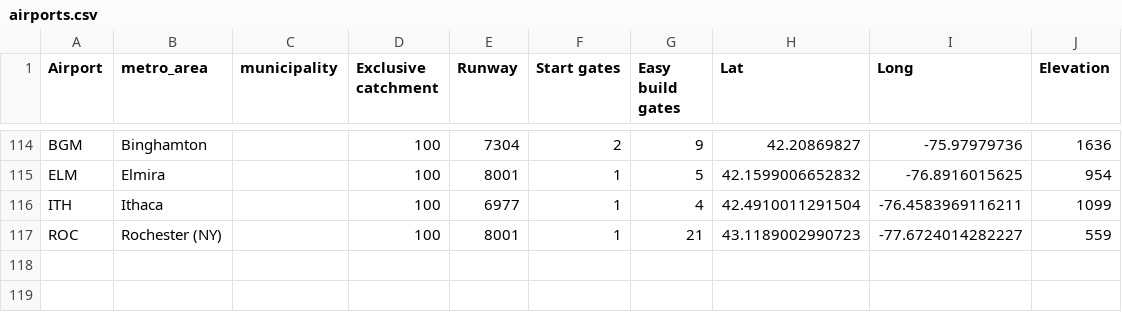
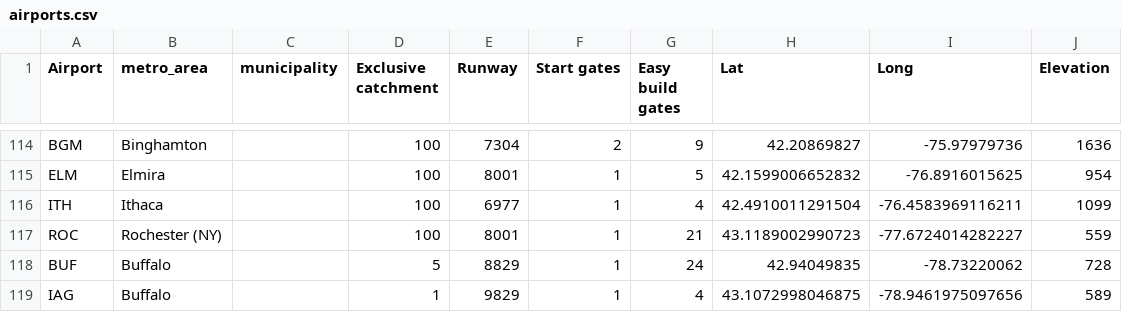
Before and after one commit to johnbrussell/airline-game, a CSV file: data/airports.csv, drawn as a sheet; only a part is shown, gaps mark what is left out; the diff names each change by its address in the sheet, - before the commit and + after, or states it on an @@ line.

Commit message:
Buffalo

```diff
--- a/data/airports.csv
+++ b/data/airports.csv
+row 118: BUF | Buffalo |  | 5 | 8829 | 1 | 24 | 42.94049835 | -78.73220062 | 728
+row 119: IAG | Buffalo |  | 1 | 9829 | 1 | 4 | 43.1072998046875 | -78.9461975097656 | 589
```
Also changed, not shown: data/metro_areas.csv, data/populations.csv, 1 other file.
